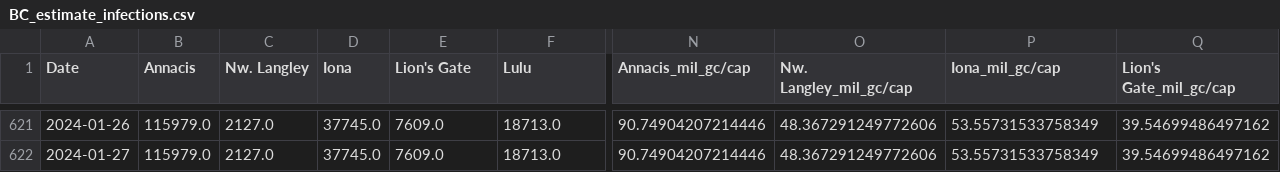
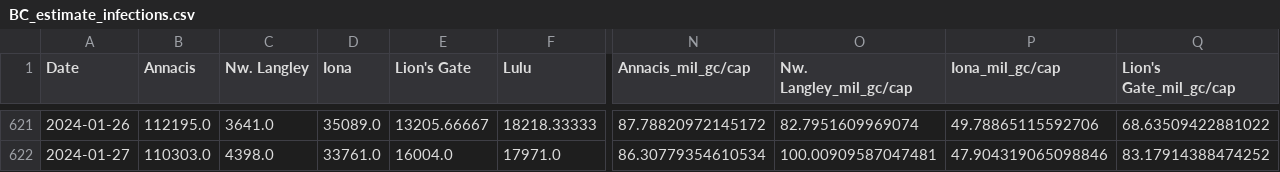
Before and after one commit to necsi/WHN-Wastewater-Code, a CSV file: Canada/BC_estimate_infections.csv, drawn as a sheet; only a part is shown, gaps mark what is left out; the diff covers the shown part only; the diff names each change by its address in the sheet, - before the commit and + after, or states it on an @@ line.

```diff
--- a/Canada/BC_estimate_infections.csv
+++ b/Canada/BC_estimate_infections.csv
-B621 (Annacis): 115979.0
+B621 (Annacis): 112195.0
-C621 (Nw. Langley): 2127.0
+C621 (Nw. Langley): 3641.0
-D621 (Iona): 37745.0
+D621 (Iona): 35089.0
-E621 (Lion's Gate): 7609.0
+E621 (Lion's Gate): 13205.66667
-F621 (Lulu): 18713.0
+F621 (Lulu): 18218.33333
-N621 (Annacis_mil_gc/cap): 90.74904207214446
+N621 (Annacis_mil_gc/cap): 87.78820972145172
-O621 (Nw. Langley_mil_gc/cap): 48.367291249772606
+O621 (Nw. Langley_mil_gc/cap): 82.7951609969074
-P621 (Iona_mil_gc/cap): 53.55731533758349
+P621 (Iona_mil_gc/cap): 49.78865115592706
-Q621 (Lion's Gate_mil_gc/cap): 39.54699486497162
+Q621 (Lion's Gate_mil_gc/cap): 68.63509422881022
-B622 (Annacis): 115979.0
+B622 (Annacis): 110303.0
-C622 (Nw. Langley): 2127.0
+C622 (Nw. Langley): 4398.0
-D622 (Iona): 37745.0
+D622 (Iona): 33761.0
-E622 (Lion's Gate): 7609.0
+E622 (Lion's Gate): 16004.0
-F622 (Lulu): 18713.0
+F622 (Lulu): 17971.0
-N622 (Annacis_mil_gc/cap): 90.74904207214446
+N622 (Annacis_mil_gc/cap): 86.30779354610534
-O622 (Nw. Langley_mil_gc/cap): 48.367291249772606
+O622 (Nw. Langley_mil_gc/cap): 100.00909587047481
-P622 (Iona_mil_gc/cap): 53.55731533758349
+P622 (Iona_mil_gc/cap): 47.904319065098846
-Q622 (Lion's Gate_mil_gc/cap): 39.54699486497162
+Q622 (Lion's Gate_mil_gc/cap): 83.17914388474252
```
Also changed, not shown: 174 edited cells elsewhere in this file, Canada_cleaned.csv, 1 other file.
